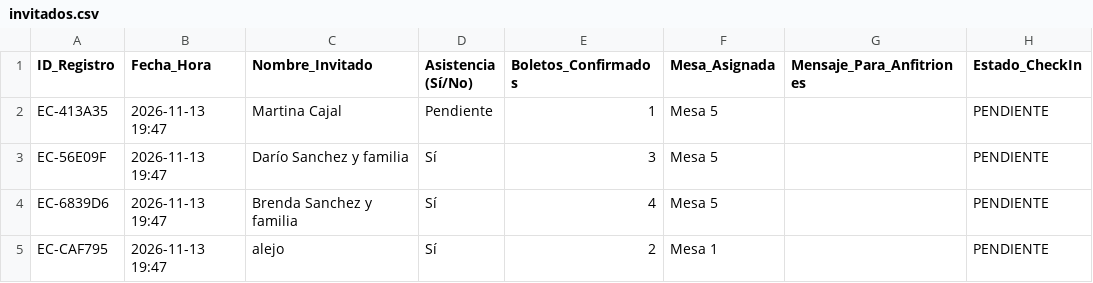
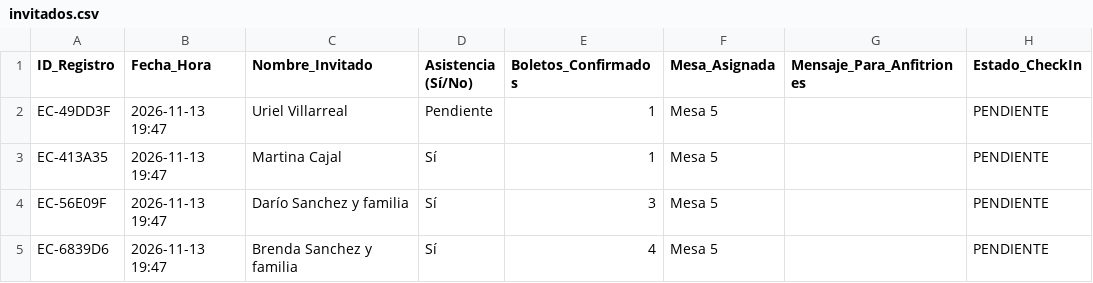
Before and after one commit to eventcraft-ai/invitations, a CSV file: alejo-navarrete-c8d87c/invitados.csv, drawn as a sheet; only a part is shown; the shorter side is filled out with more unchanged rows.

Commit message:
Update Guest Excel (alejo-navarrete-c8d87c): 25 families

```diff
--- a/alejo-navarrete-c8d87c/invitados.csv
+++ b/alejo-navarrete-c8d87c/invitados.csv
@@ -1,3 +1,4 @@
 ID_Registro,Fecha_Hora,Nombre_Invitado,Asistencia (Sí/No),Boletos_Confirmados,Mesa_Asignada,Mensaje_Para_Anfitriones,Estado_CheckIn
-"EC-413A35","2026-11-13 19:47","Martina Cajal","Pendiente",1,"Mesa 5","","PENDIENTE"
+"EC-49DD3F","2026-11-13 19:47","Uriel Villarreal","Pendiente",1,"Mesa 5","","PENDIENTE"
+"EC-413A35","2026-11-13 19:47","Martina Cajal","Sí",1,"Mesa 5","","PENDIENTE"
 "EC-56E09F","2026-11-13 19:47","Darío Sanchez y familia","Sí",3,"Mesa 5","","PENDIENTE"
```
Also changed, not shown: 1 other file.
